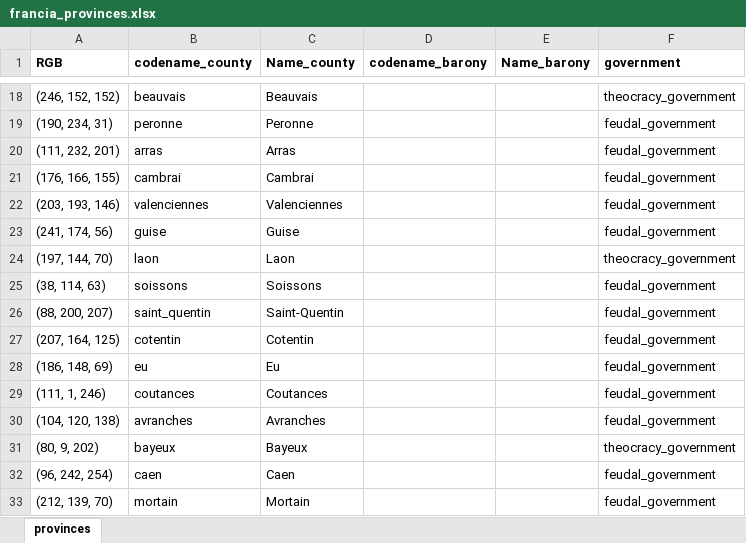
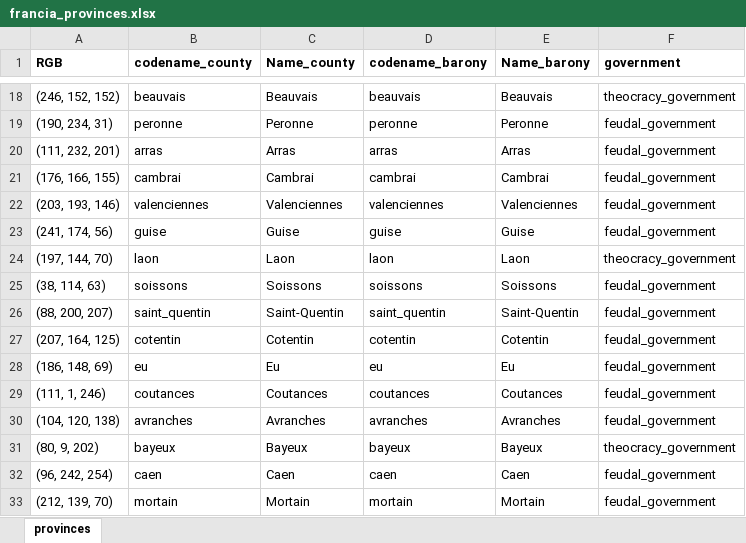
Before and after one commit to EmperorPenguin117/EP_ImperatorProvinceOrganizer, an Excel workbook: src/Input_Files/province_names/francia_provinces.xlsx, sheet provinces, drawn as a sheet; only a part is shown, gaps mark what is left out; values as stored, in another font and other column widths than the file's, no borders; conditional formats not drawn; the diff covers the shown part only; the diff names each change by its address in the sheet, - before the commit and + after, or states it on an @@ line.

```diff
--- a/src/Input_Files/province_names/francia_provinces.xlsx (sheet provinces)
+++ b/src/Input_Files/province_names/francia_provinces.xlsx (sheet provinces)
-D18 (codename_barony): (empty)
+D18 (codename_barony): beauvais
-E18 (Name_barony): (empty)
+E18 (Name_barony): Beauvais
-D19 (codename_barony): (empty)
+D19 (codename_barony): peronne
-E19 (Name_barony): (empty)
+E19 (Name_barony): Peronne
-D20 (codename_barony): (empty)
+D20 (codename_barony): arras
-E20 (Name_barony): (empty)
+E20 (Name_barony): Arras
-D21 (codename_barony): (empty)
+D21 (codename_barony): cambrai
-E21 (Name_barony): (empty)
+E21 (Name_barony): Cambrai
-D22 (codename_barony): (empty)
+D22 (codename_barony): valenciennes
-E22 (Name_barony): (empty)
+E22 (Name_barony): Valenciennes
-D23 (codename_barony): (empty)
+D23 (codename_barony): guise
-E23 (Name_barony): (empty)
+E23 (Name_barony): Guise
-D24 (codename_barony): (empty)
+D24 (codename_barony): laon
-E24 (Name_barony): (empty)
+E24 (Name_barony): Laon
-D25 (codename_barony): (empty)
+D25 (codename_barony): soissons
-E25 (Name_barony): (empty)
+E25 (Name_barony): Soissons
-D26 (codename_barony): (empty)
+D26 (codename_barony): saint_quentin
-E26 (Name_barony): (empty)
+E26 (Name_barony): Saint-Quentin
-D27 (codename_barony): (empty)
+D27 (codename_barony): cotentin
-E27 (Name_barony): (empty)
+E27 (Name_barony): Cotentin
-D28 (codename_barony): (empty)
+D28 (codename_barony): eu
-E28 (Name_barony): (empty)
+E28 (Name_barony): Eu
-D29 (codename_barony): (empty)
+D29 (codename_barony): coutances
-E29 (Name_barony): (empty)
+E29 (Name_barony): Coutances
-D30 (codename_barony): (empty)
+D30 (codename_barony): avranches
-E30 (Name_barony): (empty)
+E30 (Name_barony): Avranches
-D31 (codename_barony): (empty)
+D31 (codename_barony): bayeux
-E31 (Name_barony): (empty)
+E31 (Name_barony): Bayeux
-D32 (codename_barony): (empty)
+D32 (codename_barony): caen
-E32 (Name_barony): (empty)
+E32 (Name_barony): Caen
-D33 (codename_barony): (empty)
+D33 (codename_barony): mortain
-E33 (Name_barony): (empty)
+E33 (Name_barony): Mortain
```
Also changed, not shown: 631 edited cells elsewhere in this sheet, src/Input_Files/IngameSmall/country_parameters.xlsx, src/Input_Files/country_parameters.xlsx, 46 other files.
